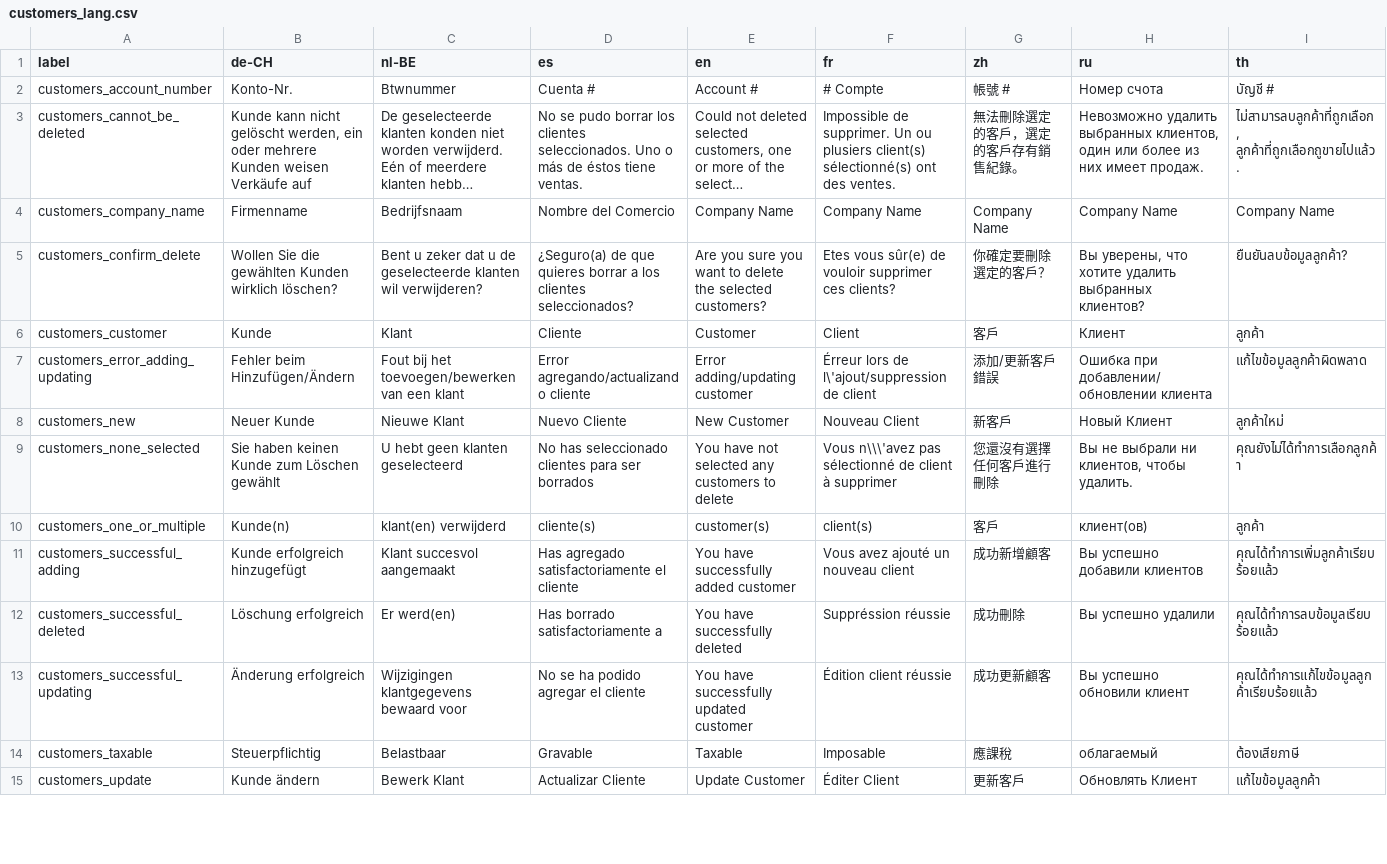
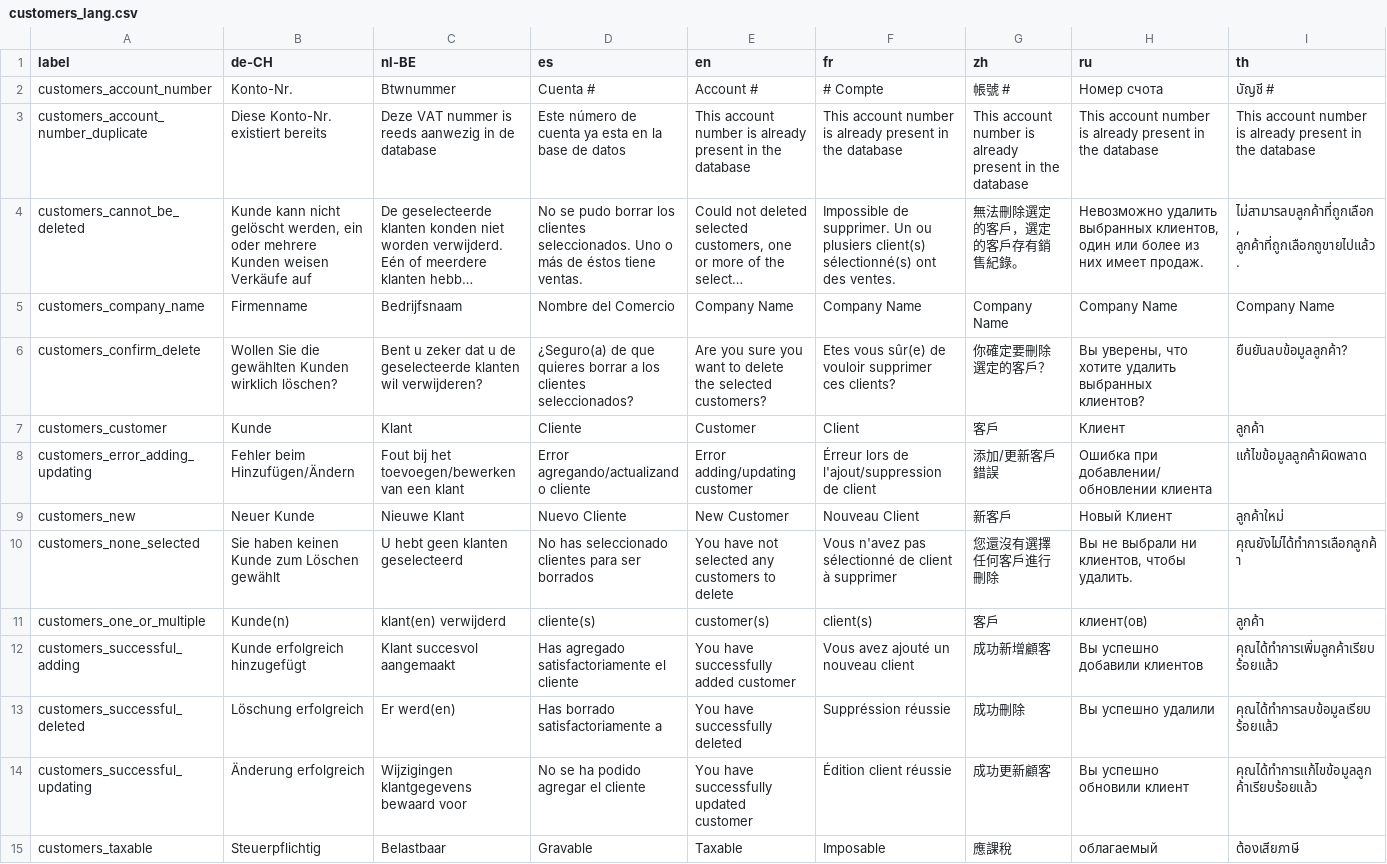
Before and after one commit to Darli963/sistema-inventario-ventas, a CSV file: translations/customers_lang.csv, drawn as a sheet; only a part is shown; the shorter side is filled out with more unchanged rows; long unchanged cells end in …; addresses are those after the commit; rows hold the shown columns only; the diff names each change by its address in the sheet, - before the commit and + after, or states it on an @@ line.

```diff
--- a/translations/customers_lang.csv
+++ b/translations/customers_lang.csv
+row 3: customers_account_number_duplicate | Diese Konto-Nr. existiert bereits | Deze VAT nummer is reeds aanwezig in de database | Este número de cuenta ya esta en la base de datos | This account number is already present in the database | This account number is already present in the database | This account number is already present in the database | This account number is already present in the database | This account number is already present in the database
-F8 (fr): Érreur lors de l\'ajout/suppression de client
+F8 (fr): Érreur lors de l'ajout/suppression de client
-F10 (fr): Vous n\\\'avez pas sélectionné…
+F10 (fr): Vous n'avez pas sélectionné…
```
Also changed, not shown: translations/config_lang.csv, translations/employees_lang.csv, 33 other files.
